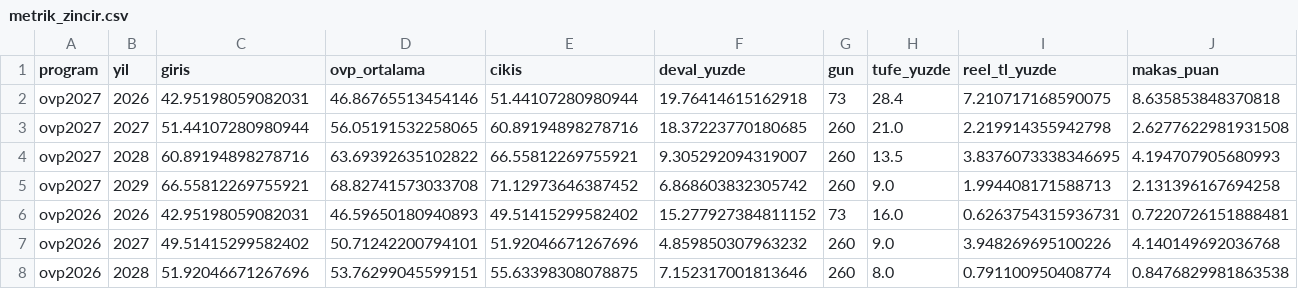
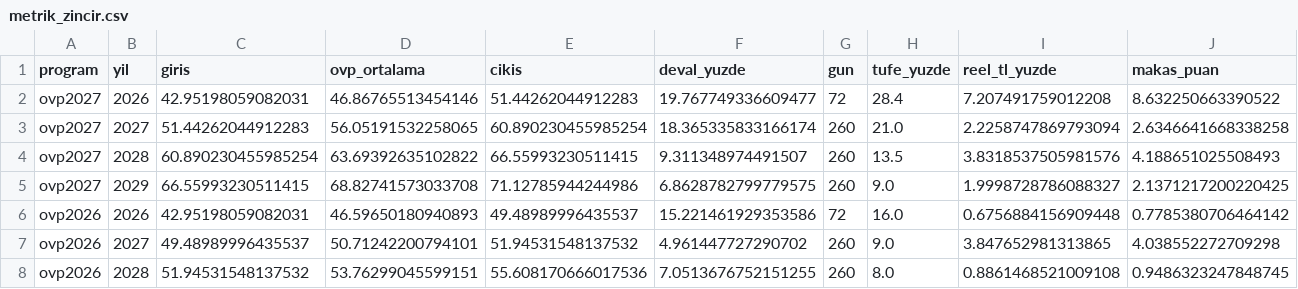
Before and after one commit to cocoonish/tto-trading, a CSV file: Aktarılacak Projeler/OVP/data/metrik_zincir.csv, drawn as a sheet.

```diff
--- a/Aktarılacak Projeler/OVP/data/metrik_zincir.csv
+++ b/Aktarılacak Projeler/OVP/data/metrik_zincir.csv
@@ -1,8 +1,8 @@
 program,yil,giris,ovp_ortalama,cikis,deval_yuzde,gun,tufe_yuzde,reel_tl_yuzde,makas_puan
-ovp2027,2026,42.95198059082031,46.86765513454146,51.44107280980944,19.76414615162918,73,28.4,7.210717168590075,8.635853848370818
-ovp2027,2027,51.44107280980944,56.05191532258065,60.89194898278716,18.37223770180685,260,21.0,2.219914355942798,2.6277622981931508
-ovp2027,2028,60.89194898278716,63.69392635102822,66.55812269755921,9.305292094319007,260,13.5,3.8376073338346695,4.194707905680993
-ovp2027,2029,66.55812269755921,68.82741573033708,71.12973646387452,6.868603832305742,260,9.0,1.994408171588713,2.131396167694258
-ovp2026,2026,42.95198059082031,46.59650180940893,49.51415299582402,15.277927384811152,73,16.0,0.6263754315936731,0.7220726151888481
-ovp2026,2027,49.51415299582402,50.71242200794101,51.92046671267696,4.859850307963232,260,9.0,3.948269695100226,4.140149692036768
-ovp2026,2028,51.92046671267696,53.76299045599151,55.63398308078875,7.152317001813646,260,8.0,0.791100950408774,0.8476829981863538
+ovp2027,2026,42.95198059082031,46.86765513454146,51.44262044912283,19.767749336609477,72,28.4,7.207491759012208,8.632250663390522
+ovp2027,2027,51.44262044912283,56.05191532258065,60.890230455985254,18.365335833166174,260,21.0,2.2258747869793094,2.6346641668338258
+ovp2027,2028,60.890230455985254,63.69392635102822,66.55993230511415,9.311348974491507,260,13.5,3.8318537505981576,4.188651025508493
+ovp2027,2029,66.55993230511415,68.82741573033708,71.12785944244986,6.8628782799779575,260,9.0,1.9998728786088327,2.1371217200220425
+ovp2026,2026,42.95198059082031,46.59650180940893,49.48989996435537,15.221461929353586,72,16.0,0.6756884156909448,0.7785380706464142
+ovp2026,2027,49.48989996435537,50.71242200794101,51.94531548137532,4.961447727290702,260,9.0,3.847652981313865,4.038552272709298
+ovp2026,2028,51.94531548137532,53.76299045599151,55.608170666017536,7.0513676752151255,260,8.0,0.8861468521009108,0.9486323247848745
```
Also changed, not shown: Aktarılacak Projeler/OVP/data/kur.csv, 43 other files.
